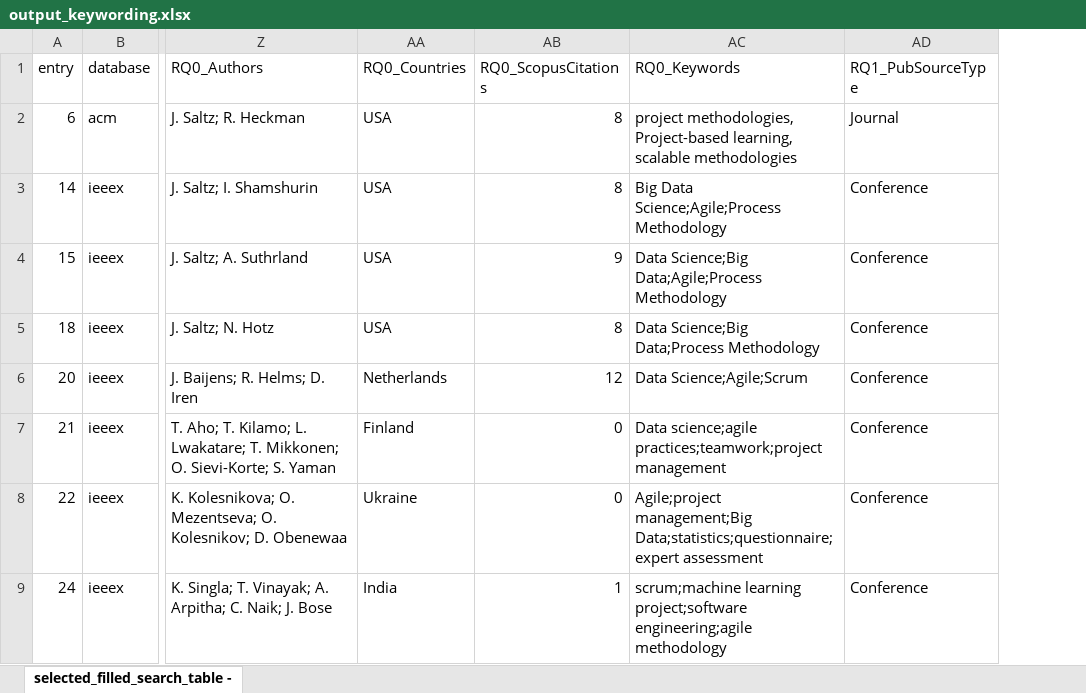
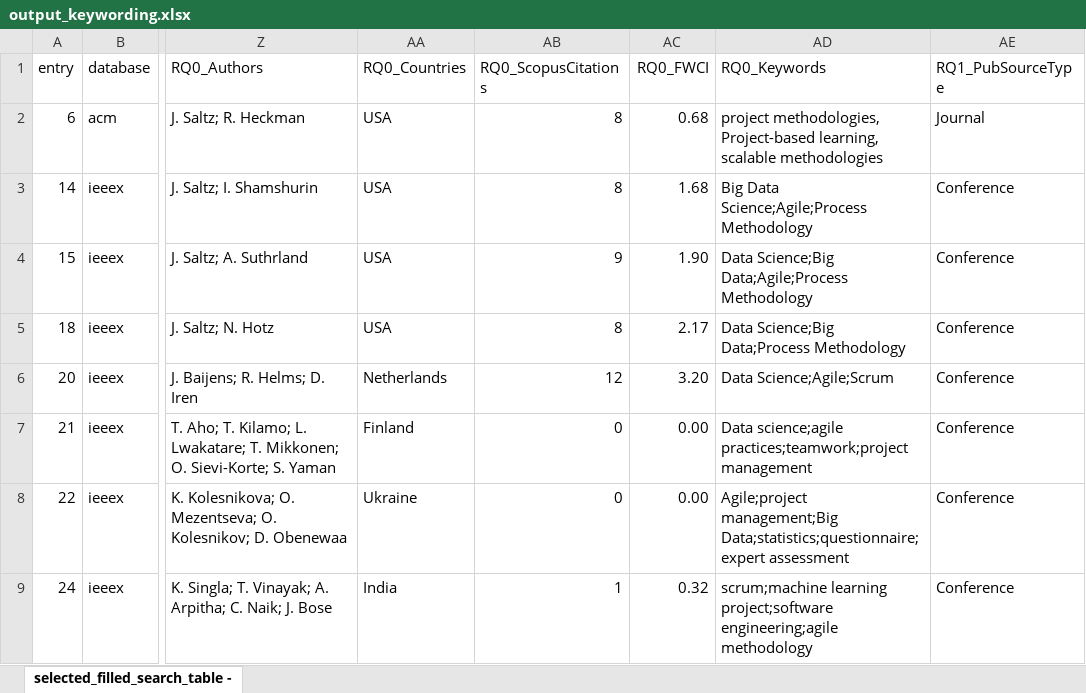
Before and after one commit to albertineweber/sm_agile_ds, an Excel workbook: data/06_model_output/output_keywording.xlsx, sheet selected_filled_search_table -, drawn as a sheet; only a part is shown, gaps mark what is left out; values as stored, in another font and other column widths than the file's, no borders; table styles not drawn; the diff names each change by its address in the sheet, - before the commit and + after, or states it on an @@ line.

Commit message:
add impact scopus

```diff
--- a/data/06_model_output/output_keywording.xlsx (sheet selected_filled_search_table -)
+++ b/data/06_model_output/output_keywording.xlsx (sheet selected_filled_search_table -)
+column AC (RQ0_FWCI), rows 2-9: 0.68 | 1.68 | 1.90 | 2.17 | 3.20 | 0.00 | 0.00 | 0.32
```
Also changed, not shown: 1 other file.
